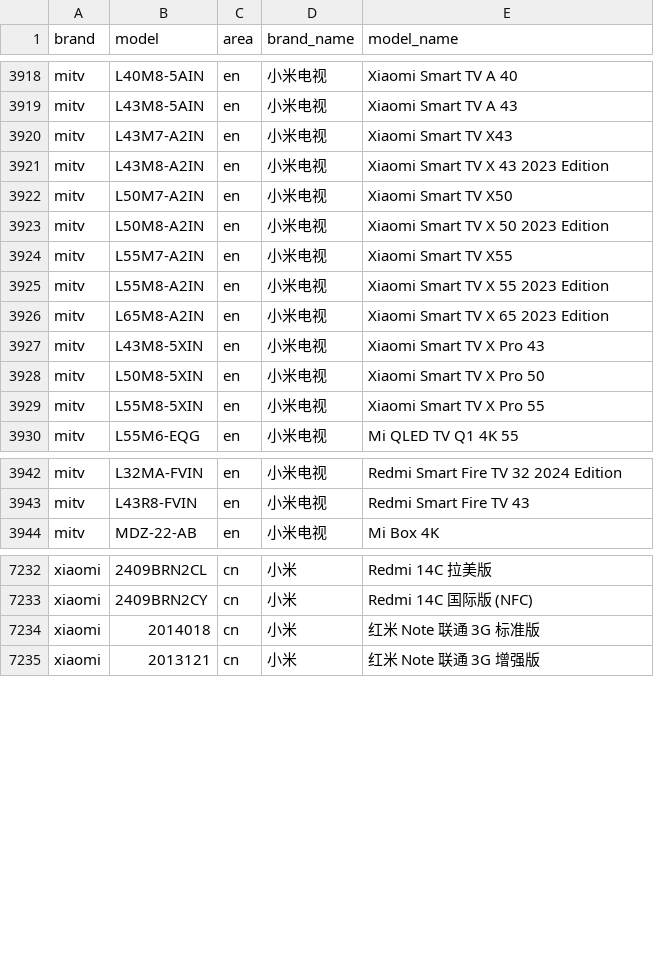
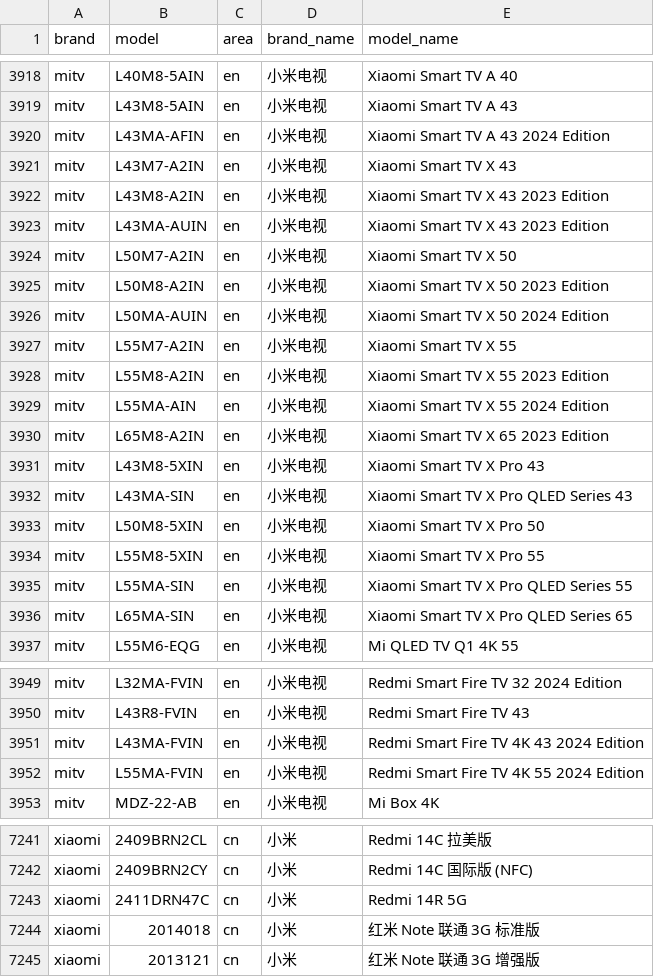
Before and after one commit to jantacy/mobilemodels, a CSV file: brand_model.csv, drawn as a sheet; only a part is shown, gaps mark what is left out; the diff covers the shown part only.

Commit message:
Sync with MobileModels 5b05dc633975039c17a5674c4cbf05ddd9526d24

```diff
--- a/brand_model.csv
+++ b/brand_model.csv
@@ -3919,12 +3919,19 @@ mitv,L40M8-5AIN,en,小米电视, Xiaomi Smart TV A 40
 mitv,L43M8-5AIN,en,小米电视, Xiaomi Smart TV A 43
-mitv,L43M7-A2IN,en,小米电视, Xiaomi Smart TV X43
+mitv,L43MA-AFIN,en,小米电视, Xiaomi Smart TV A 43 2024 Edition
+mitv,L43M7-A2IN,en,小米电视, Xiaomi Smart TV X 43
 mitv,L43M8-A2IN,en,小米电视, Xiaomi Smart TV X 43 2023 Edition
-mitv,L50M7-A2IN,en,小米电视, Xiaomi Smart TV X50
+mitv,L43MA-AUIN,en,小米电视, Xiaomi Smart TV X 43 2023 Edition
+mitv,L50M7-A2IN,en,小米电视, Xiaomi Smart TV X 50
 mitv,L50M8-A2IN,en,小米电视, Xiaomi Smart TV X 50 2023 Edition
-mitv,L55M7-A2IN,en,小米电视, Xiaomi Smart TV X55
+mitv,L50MA-AUIN,en,小米电视, Xiaomi Smart TV X 50 2024 Edition
+mitv,L55M7-A2IN,en,小米电视, Xiaomi Smart TV X 55
 mitv,L55M8-A2IN,en,小米电视, Xiaomi Smart TV X 55 2023 Edition
+mitv,L55MA-AIN,en,小米电视, Xiaomi Smart TV X 55 2024 Edition
 mitv,L65M8-A2IN,en,小米电视, Xiaomi Smart TV X 65 2023 Edition
 mitv,L43M8-5XIN,en,小米电视, Xiaomi Smart TV X Pro 43
+mitv,L43MA-SIN,en,小米电视, Xiaomi Smart TV X Pro QLED Series 43
 mitv,L50M8-5XIN,en,小米电视, Xiaomi Smart TV X Pro 50
 mitv,L55M8-5XIN,en,小米电视, Xiaomi Smart TV X Pro 55
+mitv,L55MA-SIN,en,小米电视, Xiaomi Smart TV X Pro QLED Series 55
+mitv,L65MA-SIN,en,小米电视, Xiaomi Smart TV X Pro QLED Series 65
 mitv,L55M6-EQG,en,小米电视, Mi QLED TV Q1 4K 55
@@ -3943,2 +3950,4 @@ mitv,L32MA-FVIN,en,小米电视, Redmi Smart Fire TV 32 2024 Edition
 mitv,L43R8-FVIN,en,小米电视, Redmi Smart Fire TV 43
+mitv,L43MA-FVIN,en,小米电视, Redmi Smart Fire TV 4K 43 2024 Edition
+mitv,L55MA-FVIN,en,小米电视, Redmi Smart Fire TV 4K 55 2024 Edition
 mitv,MDZ-22-AB,en,小米电视, Mi Box 4K
@@ -7233,2 +7242,3 @@ xiaomi,2409BRN2CL,cn,小米, Redmi 14C 拉美版
 xiaomi,2409BRN2CY,cn,小米, Redmi 14C 国际版 (NFC)
+xiaomi,2411DRN47C,cn,小米, Redmi 14R 5G
 xiaomi,2014018,cn,小米, 红米 Note 联通 3G 标准版
```
Also changed, not shown: 1 added row elsewhere in this file, 1 other file.
